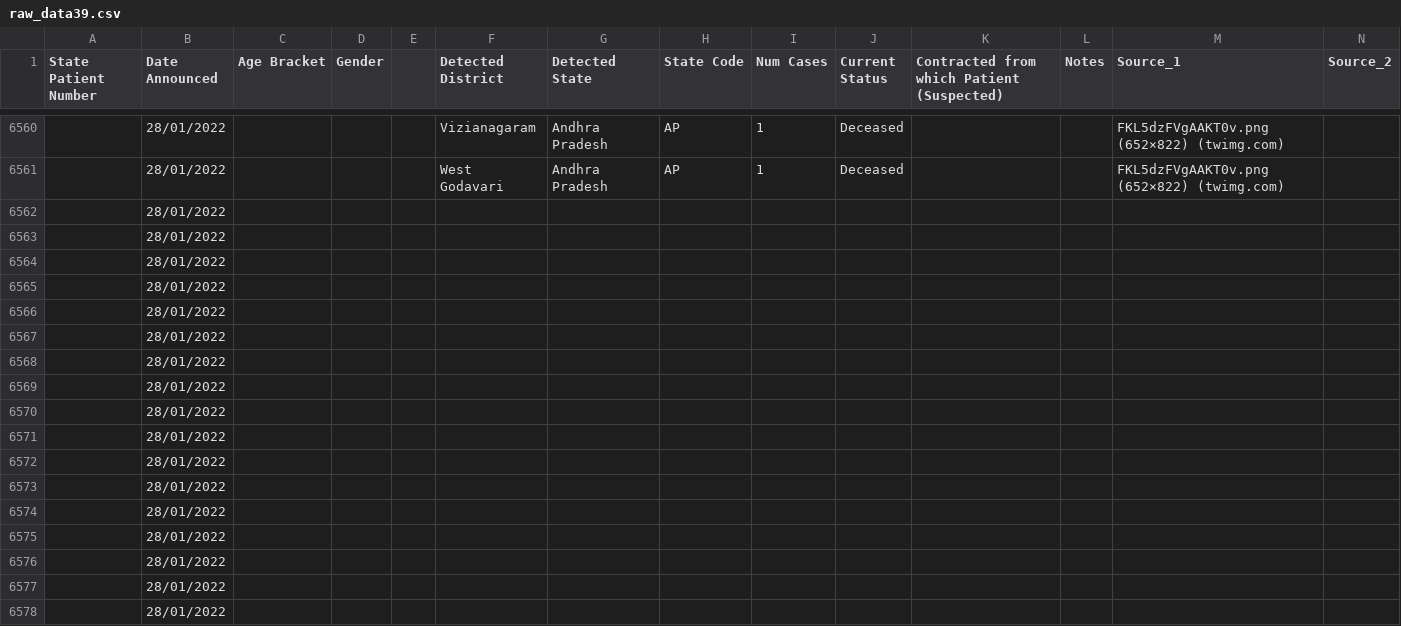
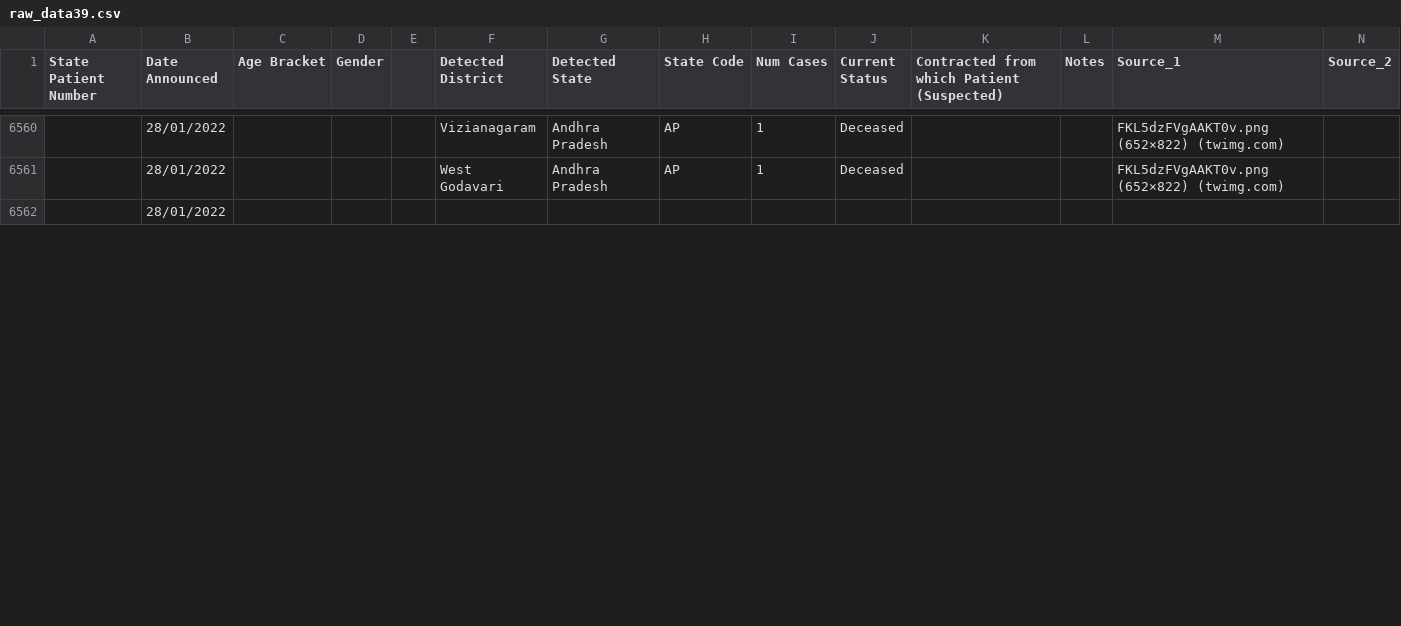
Before and after one commit to abhiramr/covid19bharat_data, a CSV file: csv/latest/raw_data39.csv, drawn as a sheet; only a part is shown, gaps mark what is left out; removed rows and columns are numbered as before the commit, all else as after; rows hold the shown columns only; the diff covers the shown part only; the diff names each change by its address in the sheet, - before the commit and + after, or states it on an @@ line.

Commit message:
data updated on - Fri Jan 28 18:27:52 IST 2022

```diff
--- a/csv/latest/raw_data39.csv
+++ b/csv/latest/raw_data39.csv
-row 6563:  | 28/01/2022
-row 6564:  | 28/01/2022
-row 6565:  | 28/01/2022
-row 6566:  | 28/01/2022
-row 6567:  | 28/01/2022
-row 6568:  | 28/01/2022
-row 6569:  | 28/01/2022
-row 6570:  | 28/01/2022
-row 6571:  | 28/01/2022
-row 6572:  | 28/01/2022
-row 6573:  | 28/01/2022
-row 6574:  | 28/01/2022
-row 6575:  | 28/01/2022
-row 6576:  | 28/01/2022
-row 6577:  | 28/01/2022
-row 6578:  | 28/01/2022
```
Also changed, not shown: 17 added rows and 1 removed row elsewhere in this file, csv/latest/district_wise.csv, csv/latest/state_wise.csv, 10 other files.
